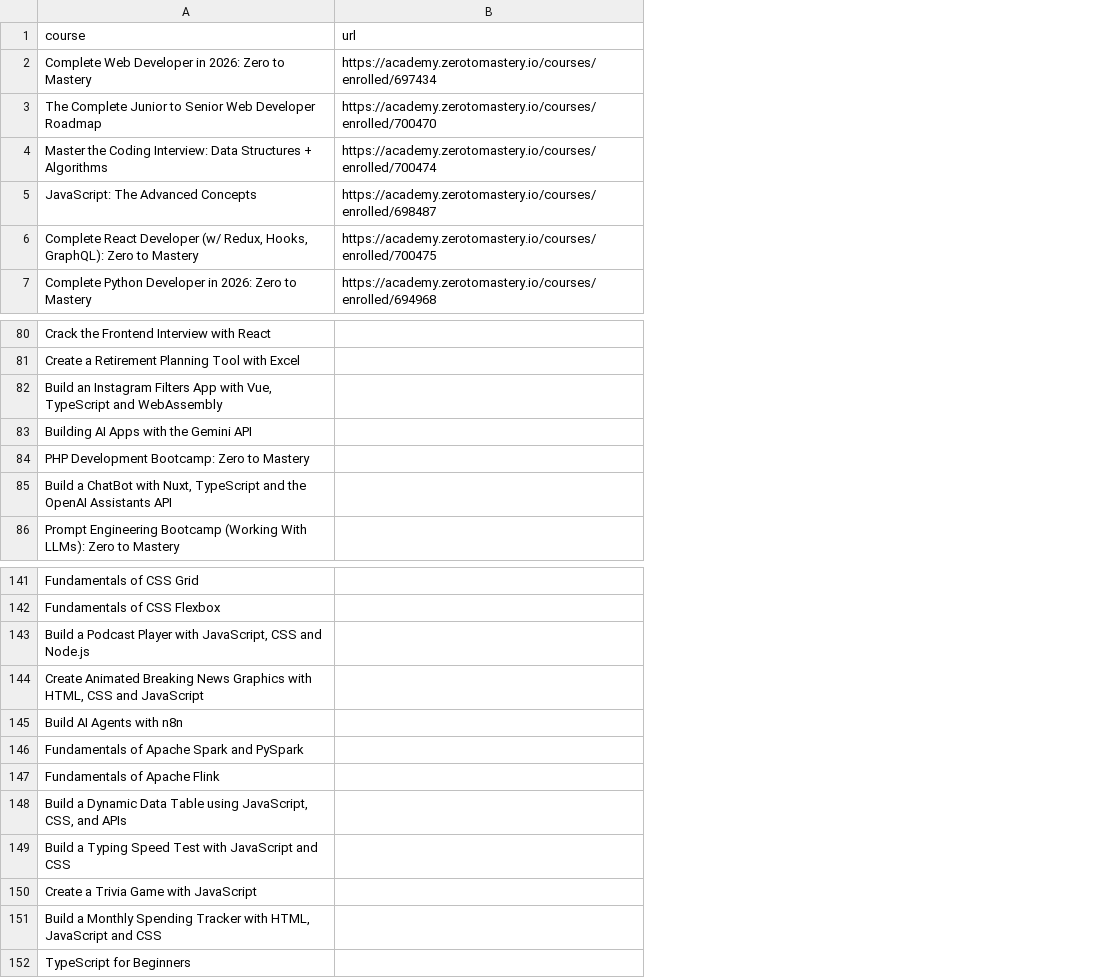
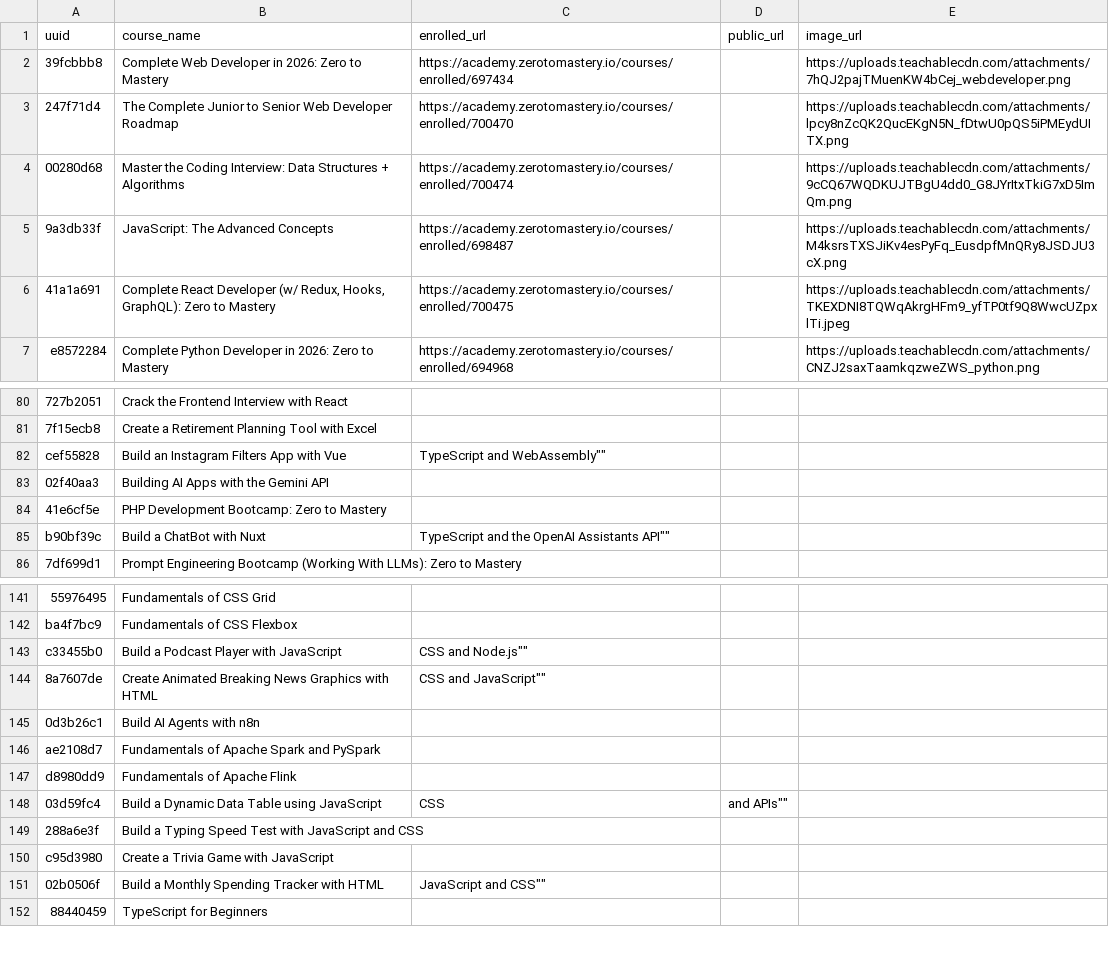
Before and after one commit to markodowd/zero-to-mastery-links, a CSV file: academy.csv, drawn as a sheet; only a part is shown, gaps mark what is left out; removed rows and columns are numbered as before the commit, all else as after; the diff covers the shown part only; the diff names each change by its address in the sheet, - before the commit and + after, or states it on an @@ line.

Commit message:
feat: uuid + images

```diff
--- a/academy.csv
+++ b/academy.csv
+column A, rows 2-7: 39fcbbb8 | 247f71d4 | 00280d68 | 9a3db33f | 41a1a691 | e8572284; rows 80-81: 727b2051 | 7f15ecb8; rows 83-84: 02f40aa3 | 41e6cf5e; row 86: 7df699d1; rows 141-142: 55976495 | ba4f7bc9; rows 145-147: 0d3b26c1 | ae2108d7 | d8980dd9; rows 149-150: 288a6e3f | c95d3980; row 152: 88440459
+column D, empty
+column E, rows 2-7: https://uploads.teachablecdn.com/attachments/7hQJ2pajTMuenKW4bCej_webdeveloper.png | https://uploads.teachablecdn.com/attachments/lpcy8nZcQK2QucEKgN5N_fDtwU0pQS5iPMEydUITX.png | https://uploads.teachablecdn.com/attachments/9cCQ67WQDKUJTBgU4dd0_G8JYrItxTkiG7xD5ImQm.png | https://uploads.teachablecdn.com/attachments/M4ksrsTXSJiKv4esPyFq_EusdpfMnQRy8JSDJU3cX.png | https://uploads.teachablecdn.com/attachments/TKEXDNI8TQWqAkrgHFm9_yfTP0tf9Q8WwcUZpxlTi.jpeg | https://uploads.teachablecdn.com/attachments/CNZJ2saxTaamkqzweZWS_python.png
-row 1: course | url
+row 1: uuid | course_name | enrolled_url | public_url | image_url
-row 82: Build an Instagram Filters App with Vue, TypeScript and WebAssembly
+row 82: cef55828 | Build an Instagram Filters App with Vue | TypeScript and WebAssembly""
-row 85: Build a ChatBot with Nuxt, TypeScript and the OpenAI Assistants API
+row 85: b90bf39c | Build a ChatBot with Nuxt | TypeScript and the OpenAI Assistants API""
-row 143: Build a Podcast Player with JavaScript, CSS and Node.js
-row 144: Create Animated Breaking News Graphics with HTML, CSS and JavaScript
+row 143: c33455b0 | Build a Podcast Player with JavaScript | CSS and Node.js""
+row 144: 8a7607de | Create Animated Breaking News Graphics with HTML | CSS and JavaScript""
-row 148: Build a Dynamic Data Table using JavaScript, CSS, and APIs
+row 148: 03d59fc4 | Build a Dynamic Data Table using JavaScript | CSS | and APIs""
-row 151: Build a Monthly Spending Tracker with HTML, JavaScript and CSS
+row 151: 02b0506f | Build a Monthly Spending Tracker with HTML | JavaScript and CSS""
```
Also changed, not shown: 8 added rows and 8 removed rows elsewhere in this file.
